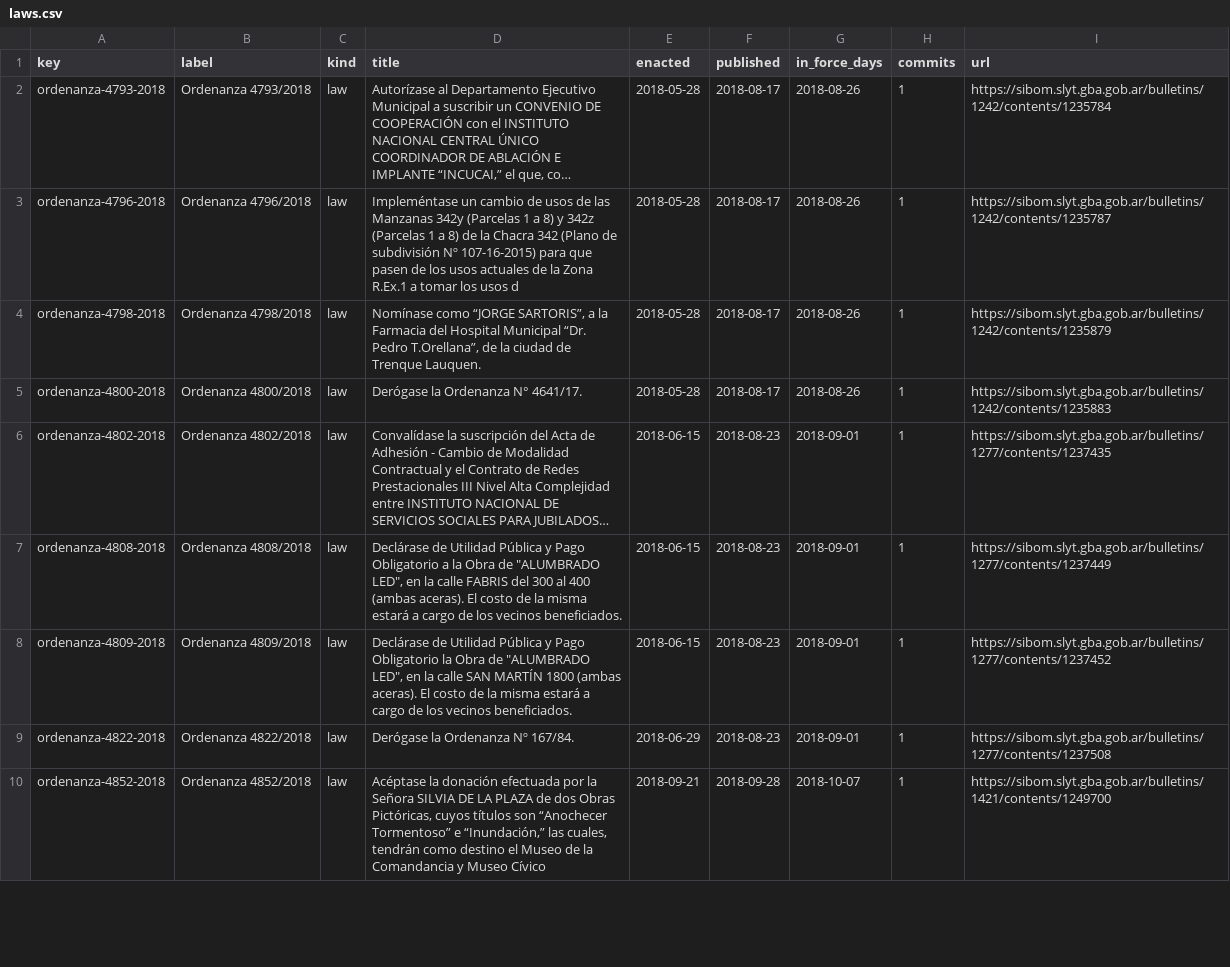
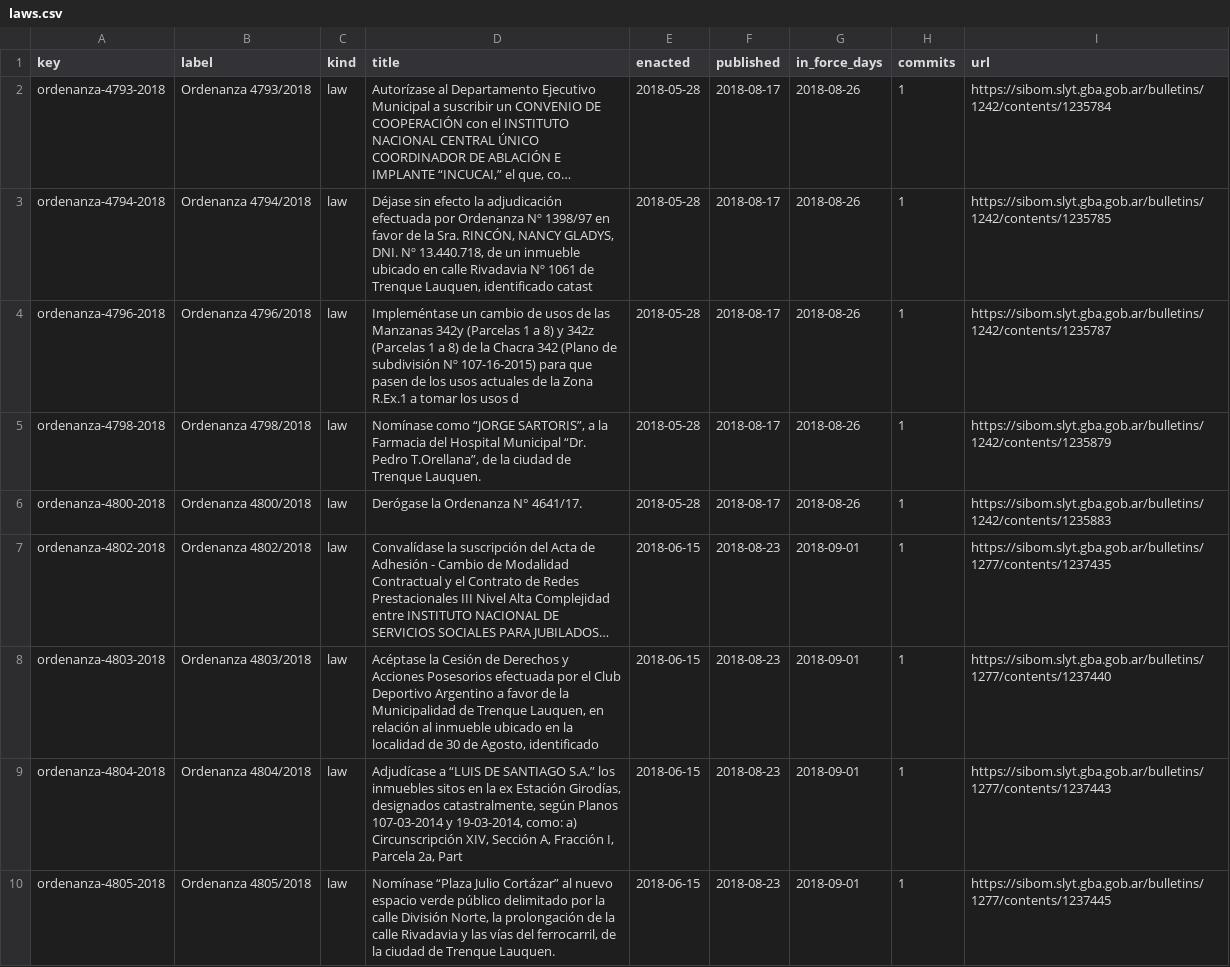
Before and after one commit to lexifina/argentina-trenque-lauquen-city-law, a CSV file: data/laws.csv, drawn as a sheet; only a part is shown; the shorter side is filled out with more unchanged rows; long unchanged cells end in …; the diff covers the shown part only; the diff names each change by its address in the sheet, - before the commit and + after, or states it on an @@ line.

Commit message:
Documentation, tables, tools and REPRODUCE.md
Appended 10 commits to 8bf05420978f; corpus sha256 83fb4628cf373d93c9431e3dd73c5906109e92beb36b884f4b991cfae6697a4b, data retrieved 2026-11-01.

```diff
--- a/data/laws.csv
+++ b/data/laws.csv
+row 3: ordenanza-4794-2018 | Ordenanza 4794/2018 | law | Déjase sin efecto la adjudicación efectuada por Ordenanza Nº 1398/97 en favor de la Sra. RINCÓN, NANCY GLADYS, DNI. Nº 13.440.718, de un inmueble ubicado en calle Rivadavia Nº 1061 de Trenque Lauquen, identificado catast | 2018-05-28 | 2018-08-17 | 2018-08-26 | 1 | https://sibom.slyt.gba.gob.ar/bulletins/1242/contents/1235785
+row 8: ordenanza-4803-2018 | Ordenanza 4803/2018 | law | Acéptase la Cesión de Derechos y Acciones Posesorios efectuada por el Club Deportivo Argentino a favor de la Municipalidad de Trenque Lauquen, en relación al inmueble ubicado en la localidad de 30 de Agosto, identificado | 2018-06-15 | 2018-08-23 | 2018-09-01 | 1 | https://sibom.slyt.gba.gob.ar/bulletins/1277/contents/1237440
+row 9: ordenanza-4804-2018 | Ordenanza 4804/2018 | law | Adjudícase a “LUIS DE SANTIAGO S.A.” los inmuebles sitos en la ex Estación Girodías, designados catastralmente, según Planos 107-03-2014 y 19-03-2014, como: a) Circunscripción XIV, Sección A, Fracción I, Parcela 2a, Part | 2018-06-15 | 2018-08-23 | 2018-09-01 | 1 | https://sibom.slyt.gba.gob.ar/bulletins/1277/contents/1237443
+row 10: ordenanza-4805-2018 | Ordenanza 4805/2018 | law | Nomínase “Plaza Julio Cortázar” al nuevo espacio verde público delimitado por la calle División Norte, la prolongación de la calle Rivadavia y las vías del ferrocarril, de la ciudad de Trenque Lauquen. | 2018-06-15 | 2018-08-23 | 2018-09-01 | 1 | https://sibom.slyt.gba.gob.ar/bulletins/1277/contents/1237445
```
Also changed, not shown: 6 added rows elsewhere in this file, data/commits.csv, 17 other files.
